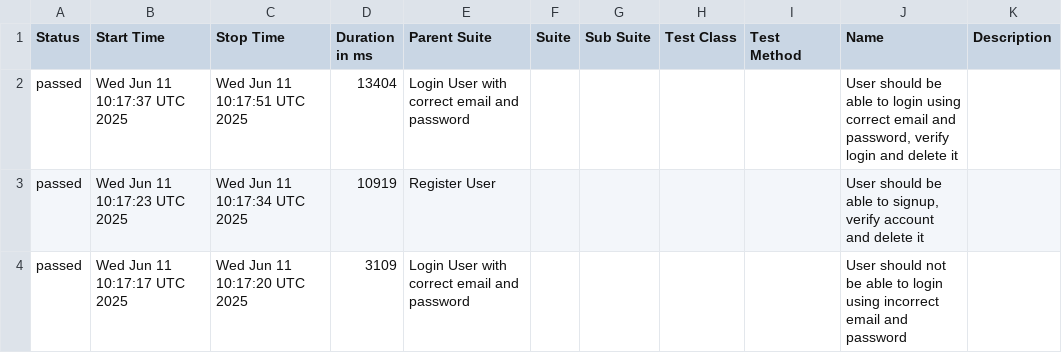
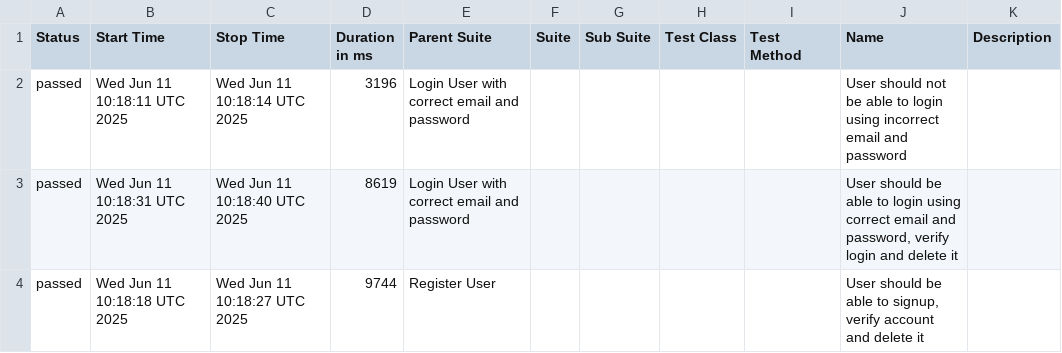
Before and after one commit to mashruf/AutomationExercise_E2E_Cypress, a CSV file: data/suites.csv, drawn as a sheet.

```diff
--- a/data/suites.csv
+++ b/data/suites.csv
@@ -1,4 +1,4 @@
 "Status","Start Time","Stop Time","Duration in ms","Parent Suite","Suite","Sub Suite","Test Class","Test Method","Name","Description"
-"passed","Wed Jun 11 10:17:37 UTC 2025","Wed Jun 11 10:17:51 UTC 2025","13404","Login User with correct email and password","","","","","User should be able to login using correct email and password, verify login and delete it",""
-"passed","Wed Jun 11 10:17:23 UTC 2025","Wed Jun 11 10:17:34 UTC 2025","10919","Register User","","","","","User should be able to signup, verify account and delete it",""
-"passed","Wed Jun 11 10:17:17 UTC 2025","Wed Jun 11 10:17:20 UTC 2025","3109","Login User with correct email and password","","","","","User should not be able to login using incorrect email and password",""
+"passed","Wed Jun 11 10:18:11 UTC 2025","Wed Jun 11 10:18:14 UTC 2025","3196","Login User with correct email and password","","","","","User should not be able to login using incorrect email and password",""
+"passed","Wed Jun 11 10:18:31 UTC 2025","Wed Jun 11 10:18:40 UTC 2025","8619","Login User with correct email and password","","","","","User should be able to login using correct email and password, verify login and delete it",""
+"passed","Wed Jun 11 10:18:18 UTC 2025","Wed Jun 11 10:18:27 UTC 2025","9744","Register User","","","","","User should be able to signup, verify account and delete it",""
```
Also changed, not shown: 19 other files.
